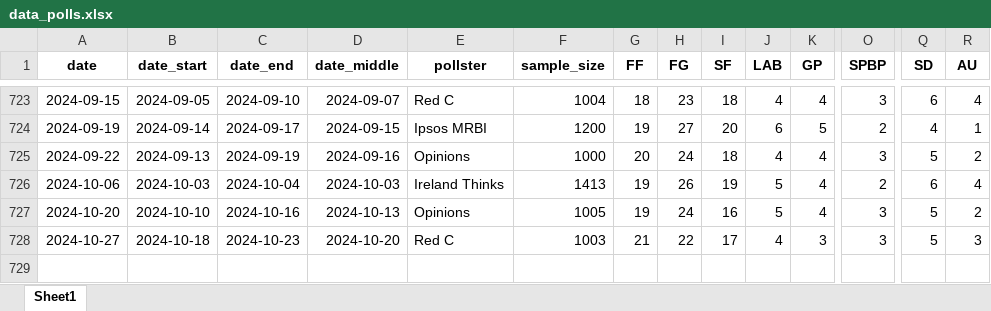
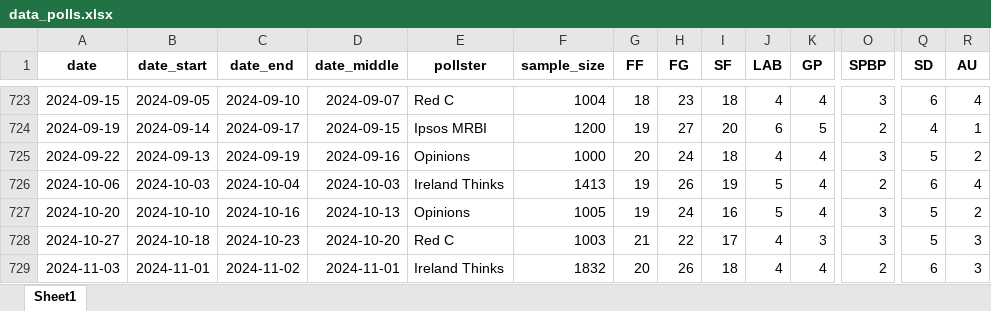
Before and after one commit to Irish-Polling-Indicator/ipi-data, an Excel workbook: data_polls.xlsx, sheet Sheet1, drawn as a sheet; only a part is shown, gaps mark what is left out; values as stored, in another font and other column widths than the file's, no borders; rows hold the shown columns only; the diff names each change by its address in the sheet, - before the commit and + after, or states it on an @@ line.

```diff
--- a/data_polls.xlsx (sheet Sheet1)
+++ b/data_polls.xlsx (sheet Sheet1)
+row 729: 2024-11-03 | 2024-11-01 | 2024-11-02 | 2024-11-01 | Ireland Thinks | 1832 | 20 | 26 | 18 | 4 | 4 | 2 | 6 | 3
```
Also changed, not shown: 7 other files.
